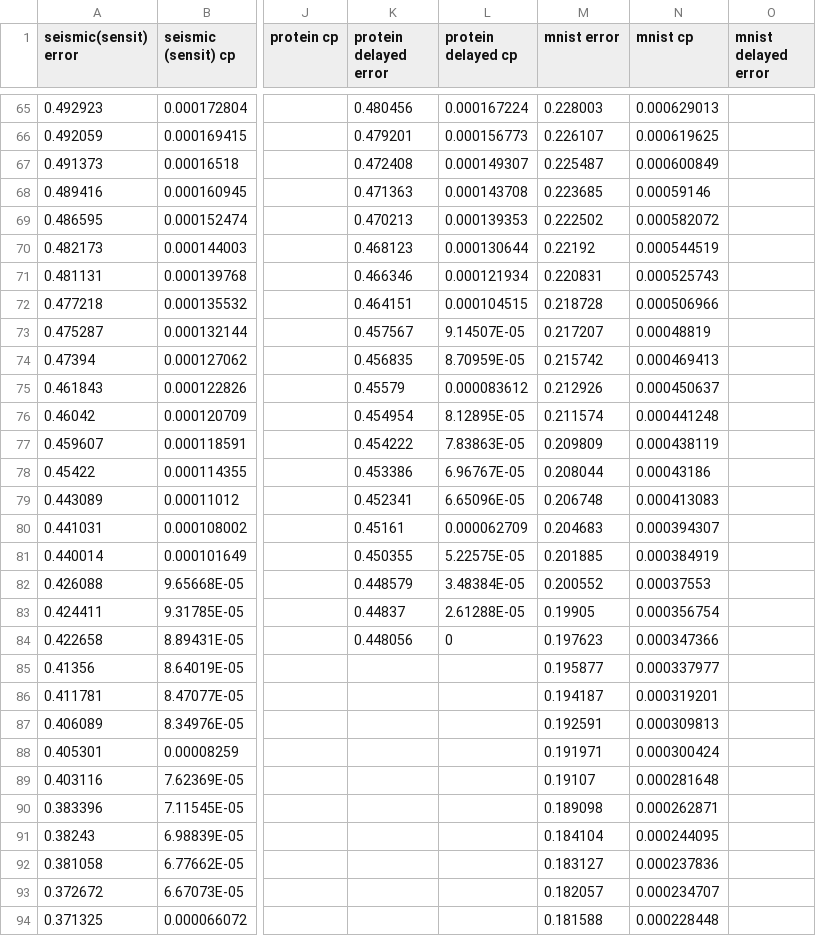
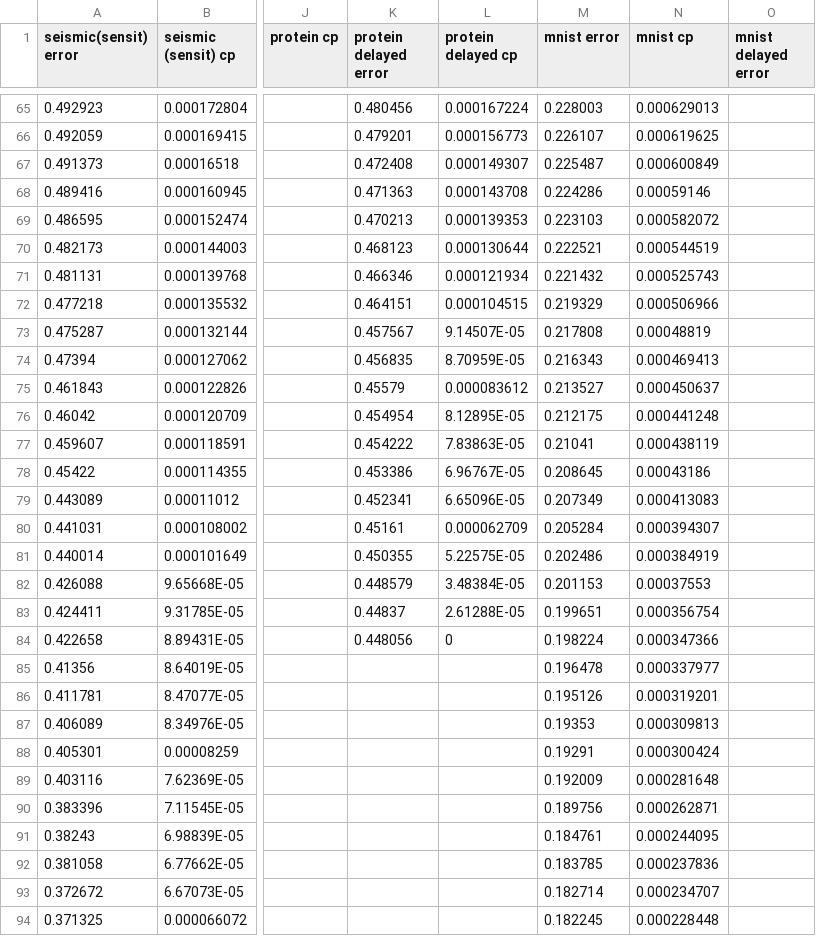
Before and after one commit to anthonymorast/cppart, a CSV file: prune.csv, drawn as a sheet; only a part is shown, gaps mark what is left out; the diff covers the shown part only; the diff names each change by its address in the sheet, - before the commit and + after, or states it on an @@ line.

Commit message:
more results, fixed prune data

```diff
--- a/prune.csv
+++ b/prune.csv
-M68 (mnist error): 0.223685
+M68 (mnist error): 0.224286
-M69 (mnist error): 0.222502
+M69 (mnist error): 0.223103
-M70 (mnist error): 0.22192
+M70 (mnist error): 0.222521
-M71 (mnist error): 0.220831
+M71 (mnist error): 0.221432
-M72 (mnist error): 0.218728
+M72 (mnist error): 0.219329
-M73 (mnist error): 0.217207
+M73 (mnist error): 0.217808
-M74 (mnist error): 0.215742
+M74 (mnist error): 0.216343
-M75 (mnist error): 0.212926
+M75 (mnist error): 0.213527
-M76 (mnist error): 0.211574
+M76 (mnist error): 0.212175
-M77 (mnist error): 0.209809
+M77 (mnist error): 0.21041
-M78 (mnist error): 0.208044
+M78 (mnist error): 0.208645
-M79 (mnist error): 0.206748
+M79 (mnist error): 0.207349
-M80 (mnist error): 0.204683
+M80 (mnist error): 0.205284
-M81 (mnist error): 0.201885
+M81 (mnist error): 0.202486
-M82 (mnist error): 0.200552
+M82 (mnist error): 0.201153
-M83 (mnist error): 0.19905
+M83 (mnist error): 0.199651
-M84 (mnist error): 0.197623
+M84 (mnist error): 0.198224
-M85 (mnist error): 0.195877
+M85 (mnist error): 0.196478
-M86 (mnist error): 0.194187
+M86 (mnist error): 0.195126
-M87 (mnist error): 0.192591
+M87 (mnist error): 0.19353
-M88 (mnist error): 0.191971
+M88 (mnist error): 0.19291
-M89 (mnist error): 0.19107
+M89 (mnist error): 0.192009
-M90 (mnist error): 0.189098
+M90 (mnist error): 0.189756
-M91 (mnist error): 0.184104
+M91 (mnist error): 0.184761
-M92 (mnist error): 0.183127
+M92 (mnist error): 0.183785
-M93 (mnist error): 0.182057
+M93 (mnist error): 0.182714
-M94 (mnist error): 0.181588
+M94 (mnist error): 0.182245
```
Also changed, not shown: 1 added row and 86 edited cells elsewhere in this file, 1 other file.
